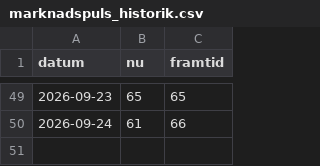
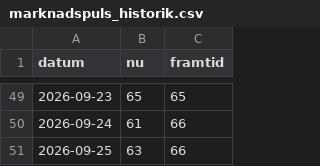
Before and after one commit to Q-stocks/borsvakt, a CSV file: log/marknadspuls_historik.csv, drawn as a sheet; only a part is shown, gaps mark what is left out; the diff names each change by its address in the sheet, - before the commit and + after, or states it on an @@ line.

```diff
--- a/log/marknadspuls_historik.csv
+++ b/log/marknadspuls_historik.csv
+row 51: 2026-09-25 | 63 | 66
```
Also changed, not shown: log/alerts.csv, log/evaluations.csv, 4 other files.
